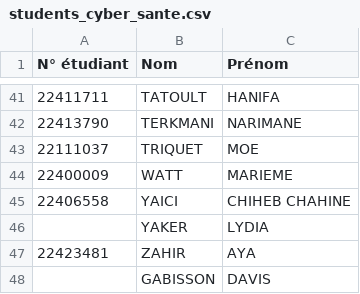
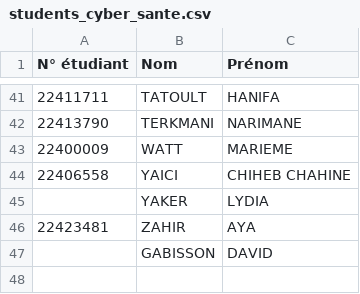
Before and after one commit to 0xf1d0/deadbeef, a CSV file: assets/students_cyber_sante.csv, drawn as a sheet; only a part is shown, gaps mark what is left out.

```diff
--- a/assets/students_cyber_sante.csv
+++ b/assets/students_cyber_sante.csv
@@ -42,3 +42,2 @@ N° étudiant,Nom,Prénom
 22413790,TERKMANI,NARIMANE
-22111037,TRIQUET,MOE
 22400009,WATT,MARIEME
@@ -47,2 +46,2 @@ N° étudiant,Nom,Prénom
 22423481,ZAHIR,AYA
-,GABISSON,DAVIS
+,GABISSON,DAVID
```
Also changed, not shown: 3 other files.
